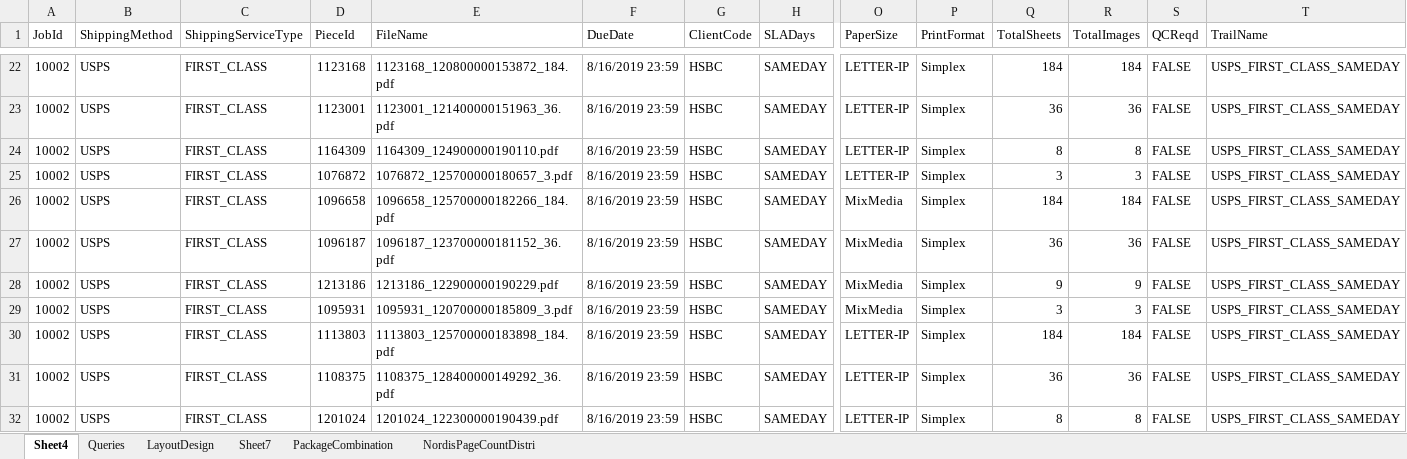
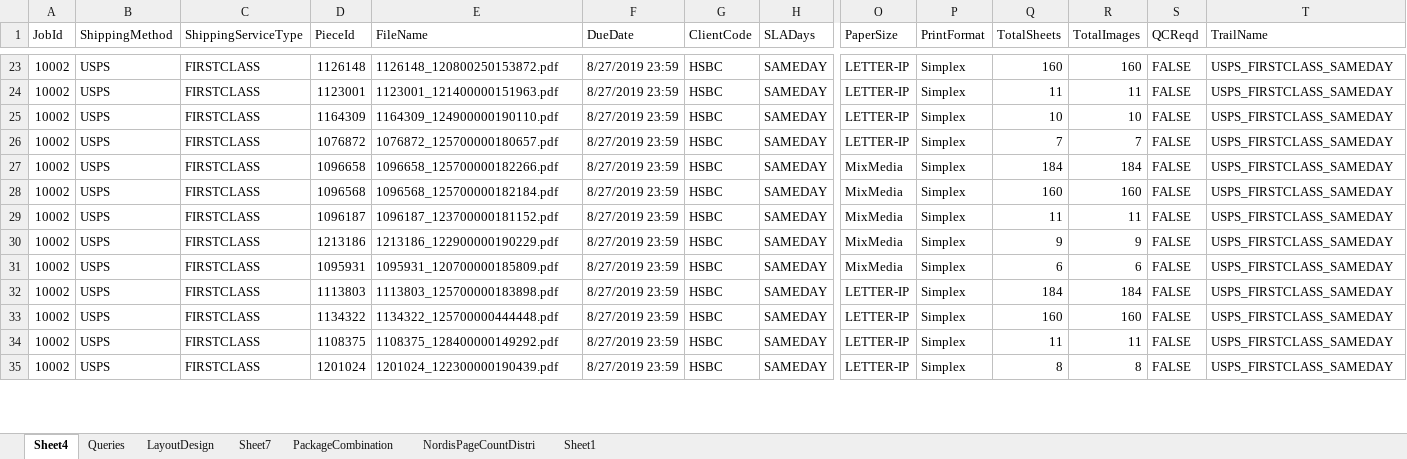
Before and after one commit to kaushikraj302000-glitch/AuthoMail-Cotality, an Excel workbook: docs/Misc/SampleXMLCombinationList.xlsx, sheet Sheet4, drawn as a sheet; only a part is shown, gaps mark what is left out; values as stored, in another font and other column widths than the file's, no cell formats; addresses are those after the commit; rows hold the shown columns only; the diff covers the shown part only; the diff names each change by its address in the sheet, - before the commit and + after, or states it on an @@ line.

```diff
--- a/docs/Misc/SampleXMLCombinationList.xlsx (sheet Sheet4)
+++ b/docs/Misc/SampleXMLCombinationList.xlsx (sheet Sheet4)
+sheet tab: Sheet1
-C23:C27 (ShippingServiceType): FIRST_CLASS
+C23:C27 (ShippingServiceType): FIRSTCLASS
-D23 (PieceId): 1123168
+D23 (PieceId): 1126148
-E23 (FileName): 1123168_120800000153872_184.pdf
+E23 (FileName): 1126148_120800250153872.pdf
-F23:F27 (DueDate): 8/16/2019 23:59
+F23:F27 (DueDate): 8/27/2019 23:59
-Q23 (TotalSheets): 184
+Q23 (TotalSheets): 160
-R23 (TotalImages): 184
+R23 (TotalImages): 160
-T23:T27 (TrailName): USPS_FIRST_CLASS_SAMEDAY
+T23:T27 (TrailName): USPS_FIRSTCLASS_SAMEDAY
-E24 (FileName): 1123001_121400000151963_36.pdf
+E24 (FileName): 1123001_121400000151963.pdf
-Q24 (TotalSheets): 36
+Q24 (TotalSheets): 11
-R24 (TotalImages): 36
+R24 (TotalImages): 11
-Q25 (TotalSheets): 8
+Q25 (TotalSheets): 10
-R25 (TotalImages): 8
+R25 (TotalImages): 10
-E26 (FileName): 1076872_125700000180657_3.pdf
+E26 (FileName): 1076872_125700000180657.pdf
-Q26 (TotalSheets): 3
+Q26 (TotalSheets): 7
-R26 (TotalImages): 3
+R26 (TotalImages): 7
-E27 (FileName): 1096658_125700000182266_184.pdf
+E27 (FileName): 1096658_125700000182266.pdf
+row 28: 10002 | USPS | FIRSTCLASS | 1096568 | 1096568_125700000182184.pdf | 8/27/2019 23:59 | HSBC | SAMEDAY | MixMedia | Simplex | 160 | 160 | FALSE | USPS_FIRSTCLASS_SAMEDAY
-C29:C32 (ShippingServiceType): FIRST_CLASS
+C29:C32 (ShippingServiceType): FIRSTCLASS
-E29 (FileName): 1096187_123700000181152_36.pdf
+E29 (FileName): 1096187_123700000181152.pdf
-F29:F32 (DueDate): 8/16/2019 23:59
+F29:F32 (DueDate): 8/27/2019 23:59
-Q29 (TotalSheets): 36
+Q29 (TotalSheets): 11
-R29 (TotalImages): 36
+R29 (TotalImages): 11
-T29:T32 (TrailName): USPS_FIRST_CLASS_SAMEDAY
+T29:T32 (TrailName): USPS_FIRSTCLASS_SAMEDAY
-E31 (FileName): 1095931_120700000185809_3.pdf
+E31 (FileName): 1095931_120700000185809.pdf
-Q31 (TotalSheets): 3
+Q31 (TotalSheets): 6
-R31 (TotalImages): 3
+R31 (TotalImages): 6
-E32 (FileName): 1113803_125700000183898_184.pdf
+E32 (FileName): 1113803_125700000183898.pdf
+row 33: 10002 | USPS | FIRSTCLASS | 1134322 | 1134322_125700000444448.pdf | 8/27/2019 23:59 | HSBC | SAMEDAY | LETTER-IP | Simplex | 160 | 160 | FALSE | USPS_FIRSTCLASS_SAMEDAY
-C34:C35 (ShippingServiceType): FIRST_CLASS
+C34:C35 (ShippingServiceType): FIRSTCLASS
-E34 (FileName): 1108375_128400000149292_36.pdf
+E34 (FileName): 1108375_128400000149292.pdf
-F34:F35 (DueDate): 8/16/2019 23:59
+F34:F35 (DueDate): 8/27/2019 23:59
-Q34 (TotalSheets): 36
+Q34 (TotalSheets): 11
-R34 (TotalImages): 36
+R34 (TotalImages): 11
-T34:T35 (TrailName): USPS_FIRST_CLASS_SAMEDAY
+T34:T35 (TrailName): USPS_FIRSTCLASS_SAMEDAY
```
Also changed, not shown: 3 added rows, 4 removed rows and 158 edited cells elsewhere in this sheet, cell formats, formulas that keep their value.
